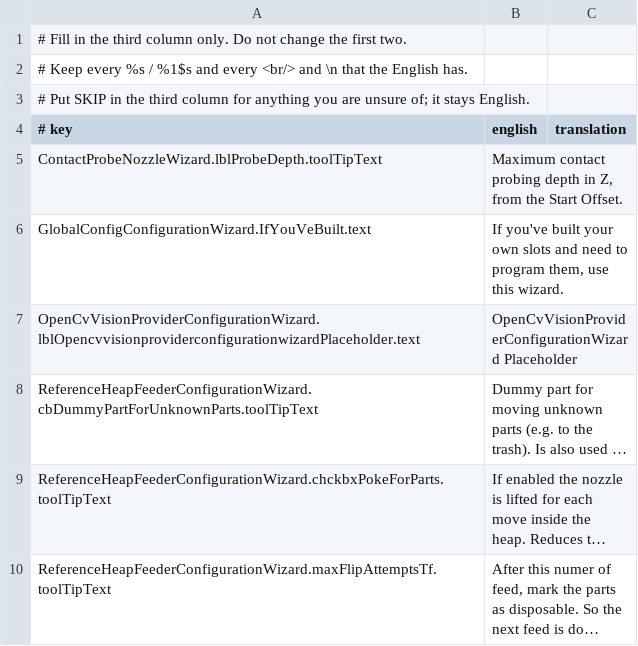
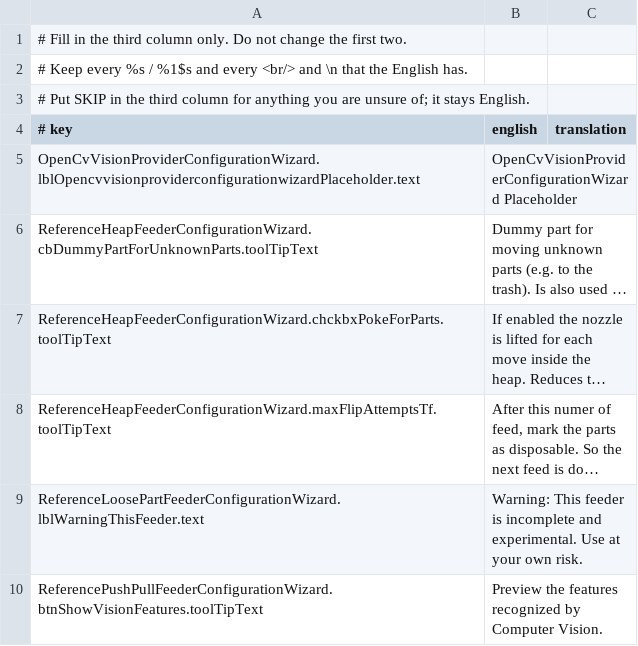
Before and after one commit to Purapura-pp/openpnp, a TSV file: build/i18n-batches/translations-zh_CN-012.tsv, drawn as a sheet; only a part is shown; the shorter side is filled out with more unchanged rows; long unchanged cells end in …; the diff names each change by its address in the sheet, - before the commit and + after, or states it on an @@ line.

```diff
--- a/build/i18n-batches/translations-zh_CN-012.tsv
+++ b/build/i18n-batches/translations-zh_CN-012.tsv
-row 5: ContactProbeNozzleWizard.lblProbeDepth.toolTipText | Maximum contact probing depth in Z, from the Start Offset.
-row 6: GlobalConfigConfigurationWizard.IfYouVeBuilt.text | If you've built your own slots and need to program them, use this wizard.
```
Also changed, not shown: build/i18n-batches/translations-zh_CN-004.tsv, build/i18n-batches/translations-zh_CN-005.tsv, 11 other files.
